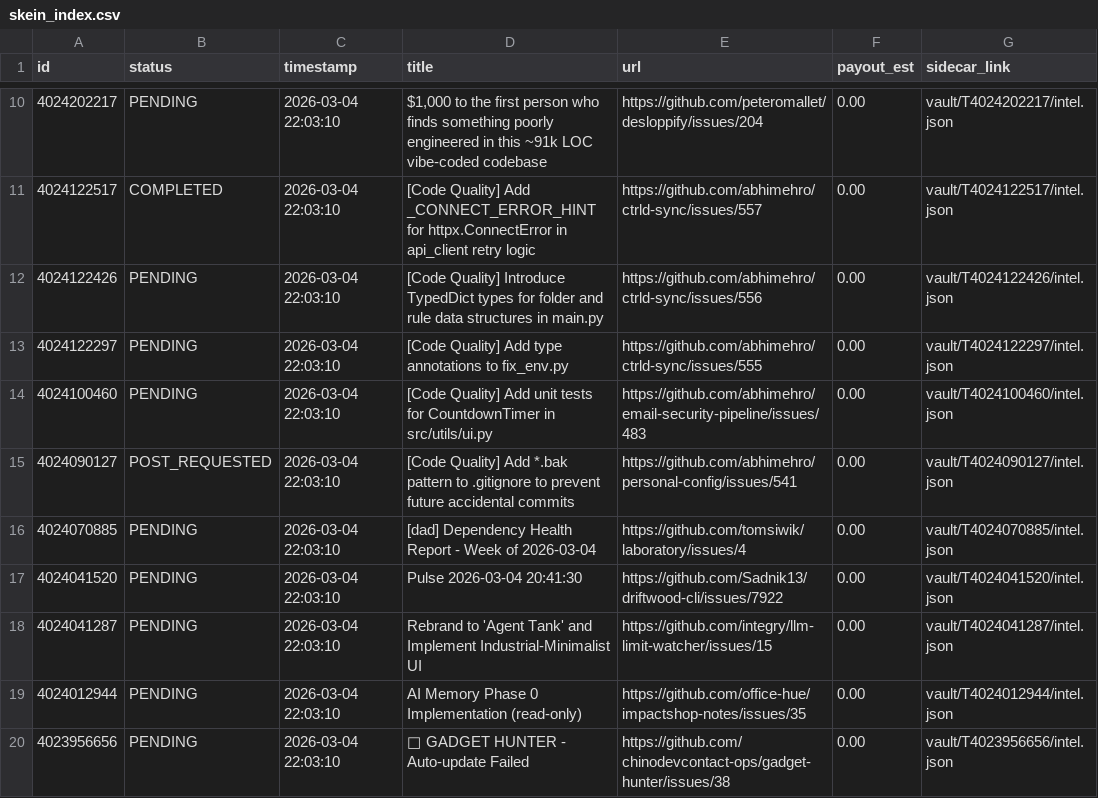
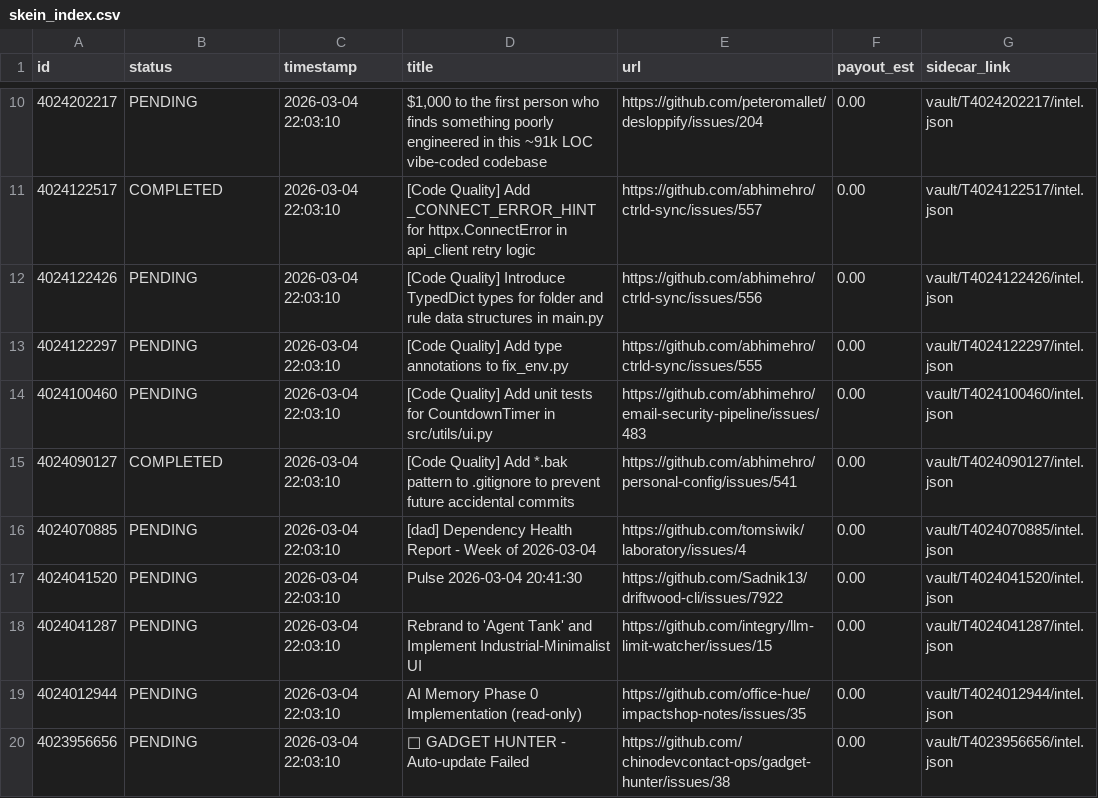
Before and after one commit to Bill0151/Sovereign-Skein, a CSV file: database/skein_index.csv, drawn as a sheet; only a part is shown, gaps mark what is left out.

Commit message:
u66

```diff
--- a/database/skein_index.csv
+++ b/database/skein_index.csv
@@ -14,3 +14,3 @@ id,status,timestamp,title,url,payout_est,sidecar_link
 4024100460,PENDING,2026-03-04 22:03:10,[Code Quality] Add unit tests for CountdownTimer in src/utils/ui.py,https://github.com/abhimehro/email-security-pipeline/issues/483,0.00,vault/T4024100460/intel.json
-4024090127,POST_REQUESTED,2026-03-04 22:03:10,[Code Quality] Add *.bak pattern to .gitignore to prevent future accidental commits,https://github.com/abhimehro/personal-config/issues/541,0.00,vault/T4024090127/intel.json
+4024090127,COMPLETED,2026-03-04 22:03:10,[Code Quality] Add *.bak pattern to .gitignore to prevent future accidental commits,https://github.com/abhimehro/personal-config/issues/541,0.00,vault/T4024090127/intel.json
 4024070885,PENDING,2026-03-04 22:03:10,[dad] Dependency Health Report - Week of 2026-03-04,https://github.com/tomsiwik/laboratory/issues/4,0.00,vault/T4024070885/intel.json
```
